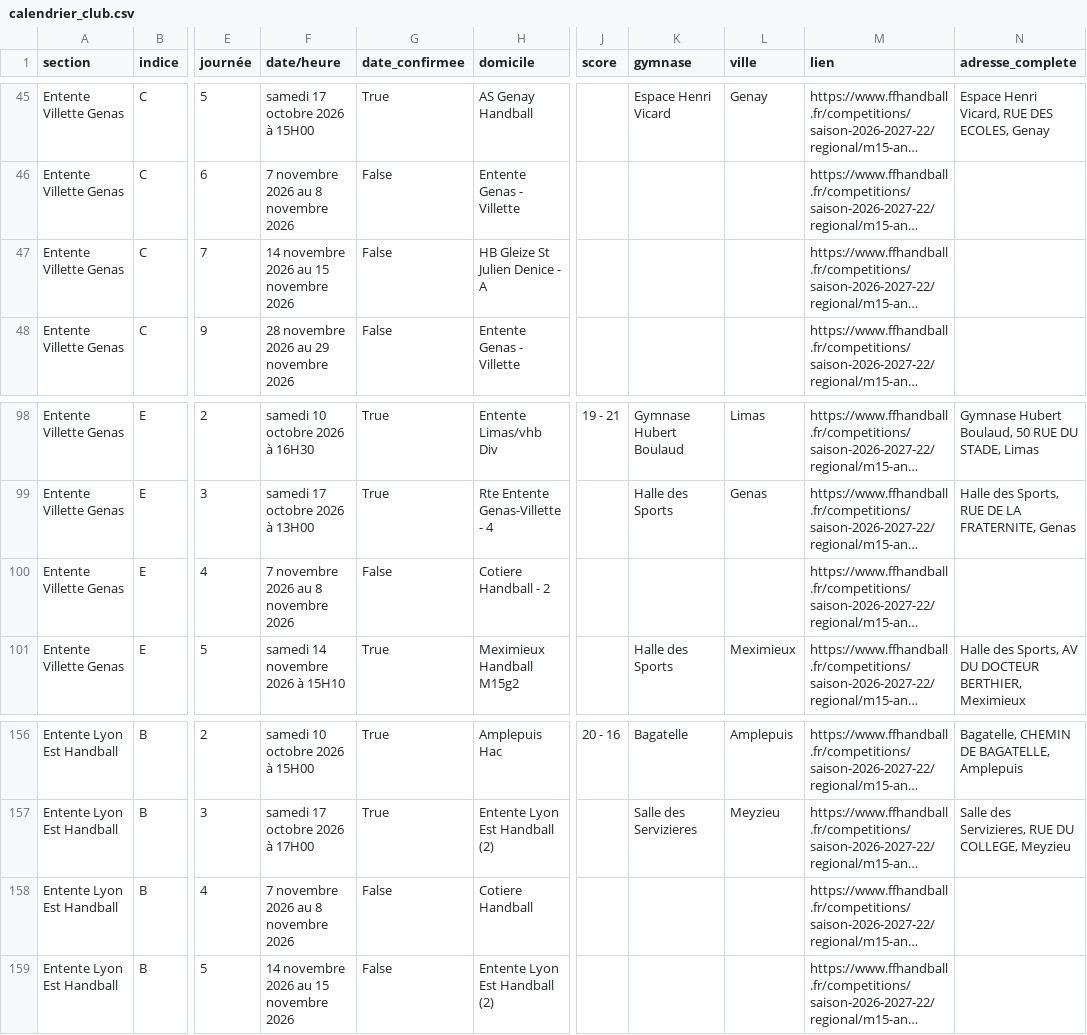
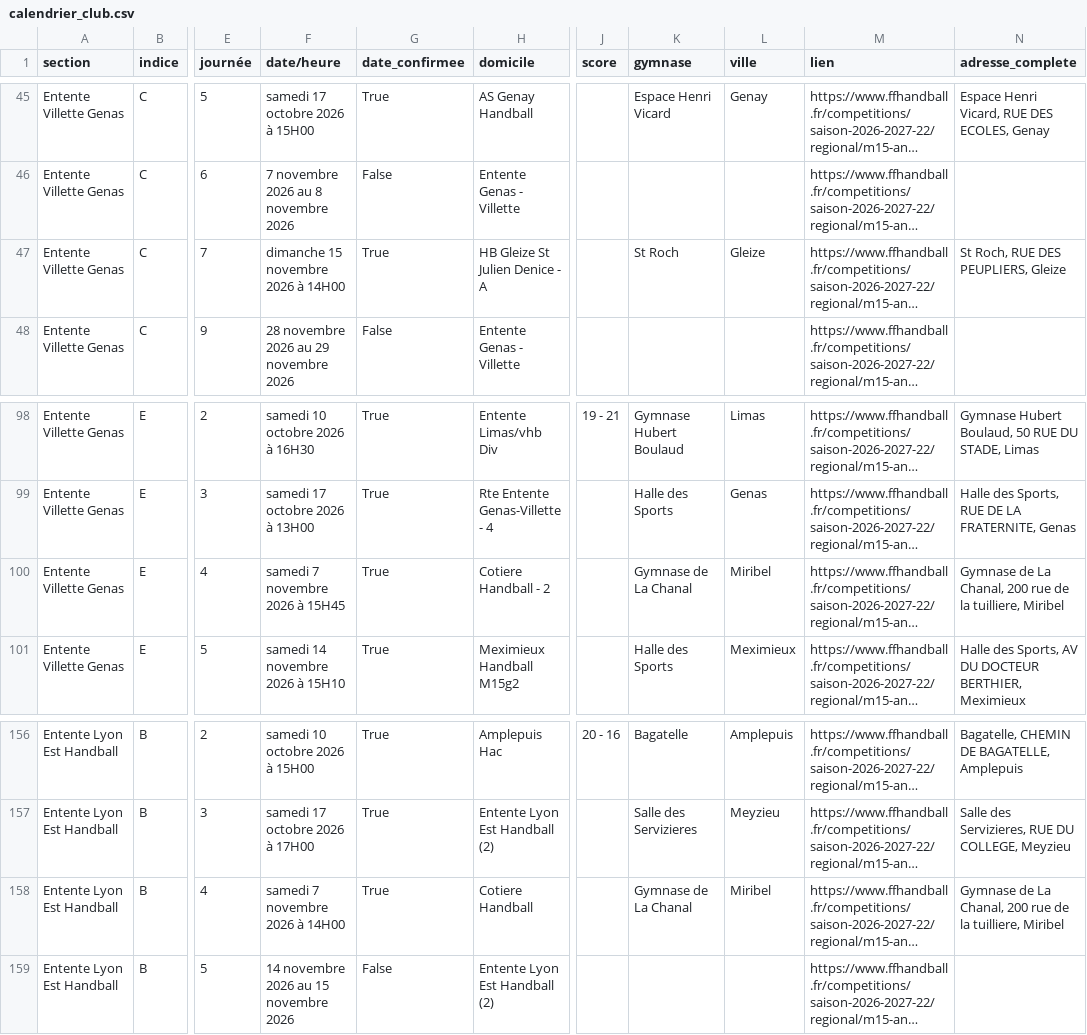
Before and after one commit to sportingvillette/competitions, a CSV file: data/calendrier_club.csv, drawn as a sheet; only a part is shown, gaps mark what is left out; long unchanged cells end in …; the diff names each change by its address in the sheet, - before the commit and + after, or states it on an @@ line.

```diff
--- a/data/calendrier_club.csv
+++ b/data/calendrier_club.csv
-F47 (date/heure): 14 novembre 2026 au 15 novembre 2026
+F47 (date/heure): dimanche 15 novembre 2026 à 14H00
-G47 (date_confirmee): False
+G47 (date_confirmee): True
-K47 (gymnase): (empty)
+K47 (gymnase): St Roch
-L47 (ville): (empty)
+L47 (ville): Gleize
-N47 (adresse_complete): (empty)
+N47 (adresse_complete): St Roch, RUE DES PEUPLIERS, Gleize
-F100 (date/heure): 7 novembre 2026 au 8 novembre 2026
+F100 (date/heure): samedi 7 novembre 2026 à 15H45
-G100 (date_confirmee): False
+G100 (date_confirmee): True
-K100 (gymnase): (empty)
+K100 (gymnase): Gymnase de La Chanal
-L100 (ville): (empty)
+L100 (ville): Miribel
-N100 (adresse_complete): (empty)
+N100 (adresse_complete): Gymnase de La Chanal, 200 rue de la tuilliere, Miribel
-F158 (date/heure): 7 novembre 2026 au 8 novembre 2026
+F158 (date/heure): samedi 7 novembre 2026 à 14H00
-G158 (date_confirmee): False
+G158 (date_confirmee): True
-K158 (gymnase): (empty)
+K158 (gymnase): Gymnase de La Chanal
-L158 (ville): (empty)
+L158 (ville): Miribel
-N158 (adresse_complete): (empty)
+N158 (adresse_complete): Gymnase de La Chanal, 200 rue de la tuilliere, Miribel
```
Also changed, not shown: data/classements_club.csv, 2 other files.
